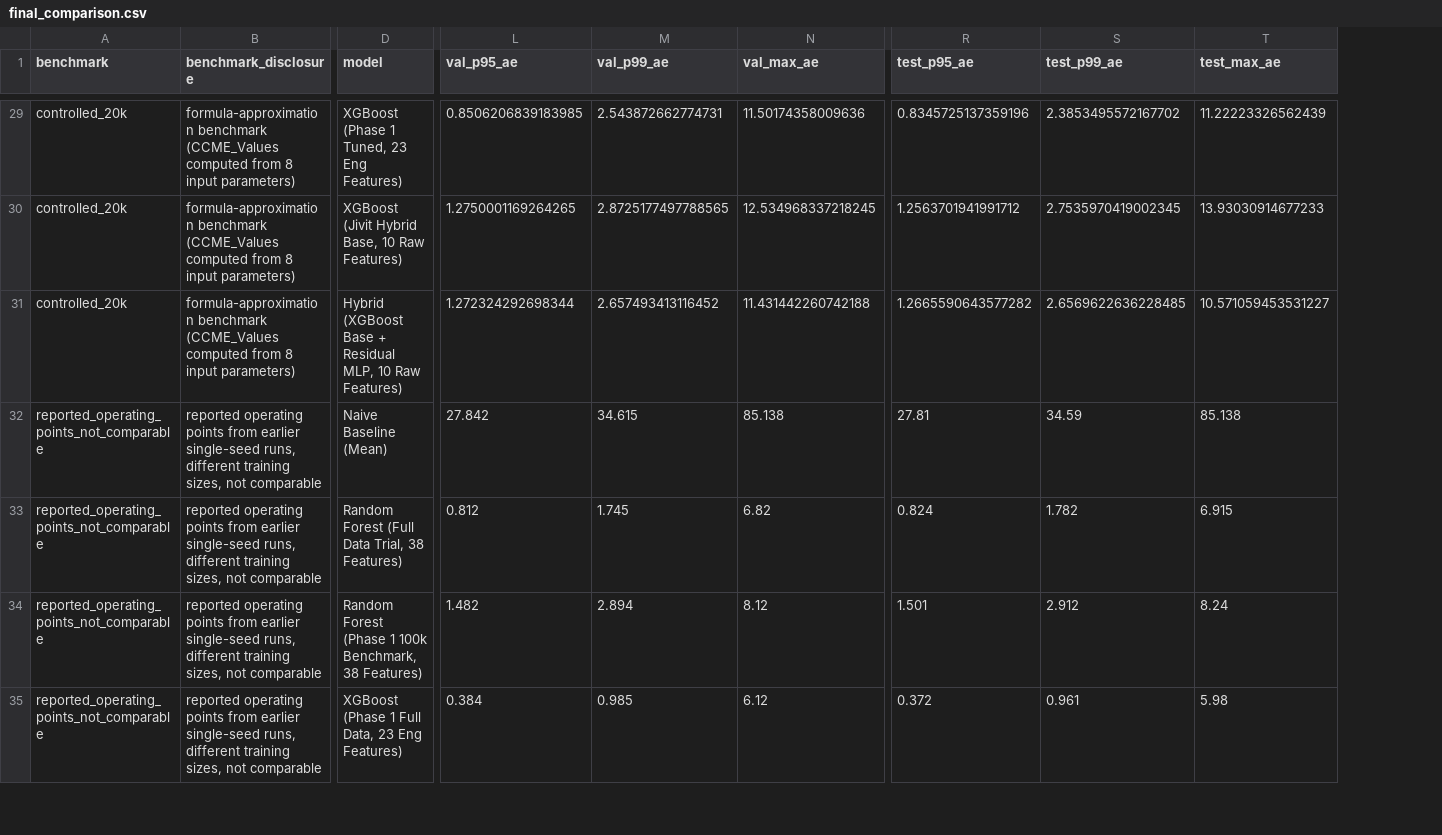
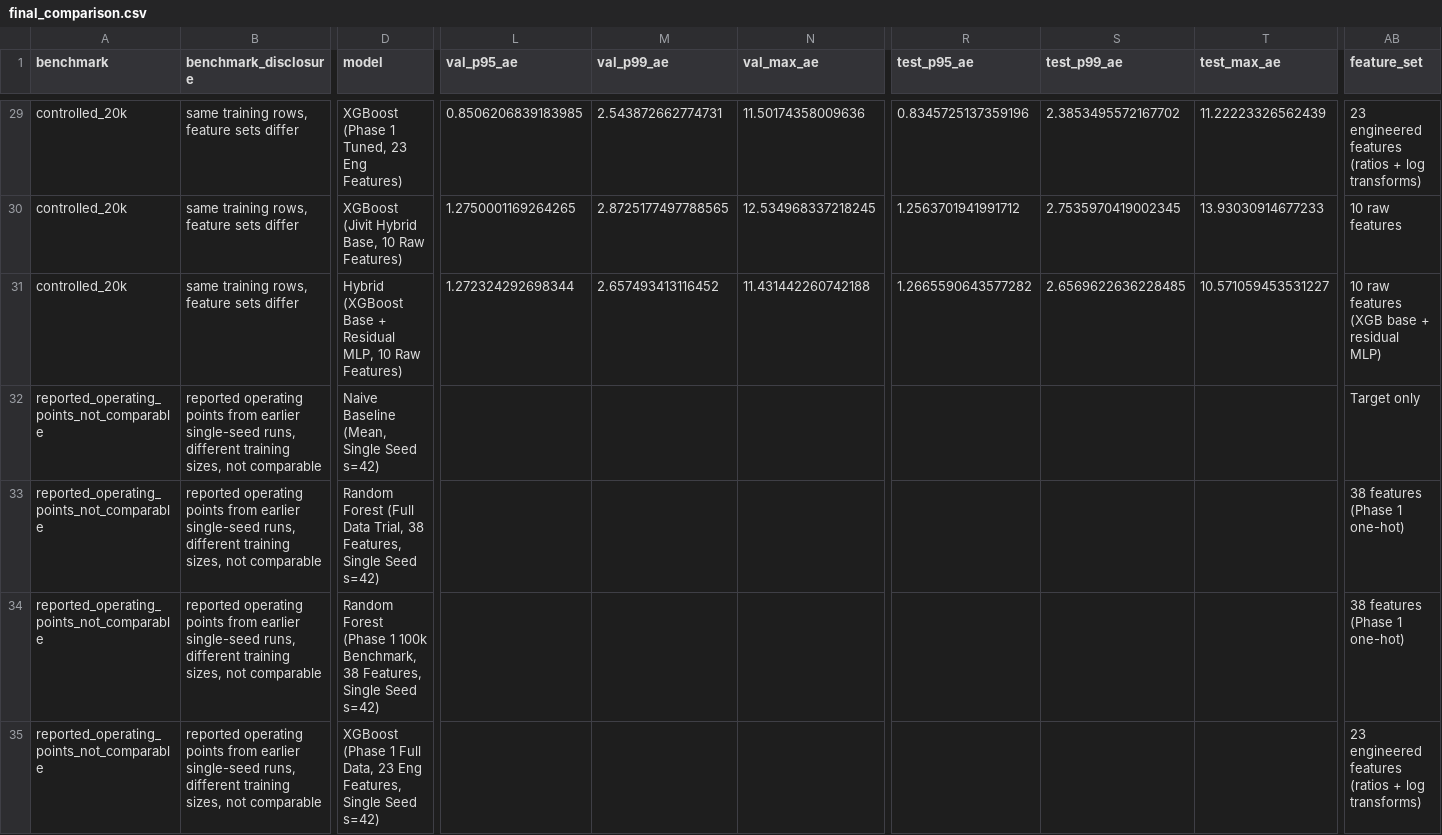
Before and after one commit to Taj-2005/water_quality_prediction, a CSV file: reports/final_comparison.csv, drawn as a sheet; only a part is shown, gaps mark what is left out; the diff covers the shown part only; the diff names each change by its address in the sheet, - before the commit and + after, or states it on an @@ line.

```diff
--- a/reports/final_comparison.csv
+++ b/reports/final_comparison.csv
+column AB (feature_set), rows 29-35: 23 engineered features (ratios + log transforms) | 10 raw features | 10 raw features (XGB base + residual MLP) | Target only | 38 features (Phase 1 one-hot) | 38 features (Phase 1 one-hot) | 23 engineered features (ratios + log transforms)
-B29:B31 (benchmark_disclosure): formula-approximation benchmark (CCME_Values computed from 8 input parameters)
+B29:B31 (benchmark_disclosure): same training rows, feature sets differ
-D32 (model): Naive Baseline (Mean)
+D32 (model): Naive Baseline (Mean, Single Seed s=42)
-L32 (val_p95_ae): 27.842
+L32 (val_p95_ae): (empty)
-M32 (val_p99_ae): 34.615
+M32 (val_p99_ae): (empty)
-N32 (val_max_ae): 85.138
+N32 (val_max_ae): (empty)
-R32 (test_p95_ae): 27.81
+R32 (test_p95_ae): (empty)
-S32 (test_p99_ae): 34.59
+S32 (test_p99_ae): (empty)
-T32 (test_max_ae): 85.138
+T32 (test_max_ae): (empty)
-D33 (model): …Trial, 38 Features)
+D33 (model): …Trial, 38 Features, Single Seed s=42)
-L33 (val_p95_ae): 0.812
+L33 (val_p95_ae): (empty)
-M33 (val_p99_ae): 1.745
+M33 (val_p99_ae): (empty)
-N33 (val_max_ae): 6.82
+N33 (val_max_ae): (empty)
-R33 (test_p95_ae): 0.824
+R33 (test_p95_ae): (empty)
-S33 (test_p99_ae): 1.782
+S33 (test_p99_ae): (empty)
-T33 (test_max_ae): 6.915
+T33 (test_max_ae): (empty)
-D34 (model): …Benchmark, 38 Features)
+D34 (model): …Benchmark, 38 Features, Single Seed s=42)
-L34 (val_p95_ae): 1.482
+L34 (val_p95_ae): (empty)
-M34 (val_p99_ae): 2.894
+M34 (val_p99_ae): (empty)
-N34 (val_max_ae): 8.12
+N34 (val_max_ae): (empty)
-R34 (test_p95_ae): 1.501
+R34 (test_p95_ae): (empty)
-S34 (test_p99_ae): 2.912
+S34 (test_p99_ae): (empty)
-T34 (test_max_ae): 8.24
+T34 (test_max_ae): (empty)
-D35 (model): …23 Eng Features)
+D35 (model): …23 Eng Features, Single Seed s=42)
-L35 (val_p95_ae): 0.384
+L35 (val_p95_ae): (empty)
-M35 (val_p99_ae): 0.985
+M35 (val_p99_ae): (empty)
-N35 (val_max_ae): 6.12
+N35 (val_max_ae): (empty)
-R35 (test_p95_ae): 0.372
+R35 (test_p95_ae): (empty)
-S35 (test_p99_ae): 0.961
+S35 (test_p99_ae): (empty)
-T35 (test_max_ae): 5.98
+T35 (test_max_ae): (empty)
```
Also changed, not shown: 52 edited cells elsewhere in this file, reports/compute_cost.csv, reports/final_comparison_summary.csv, 7 other files.
